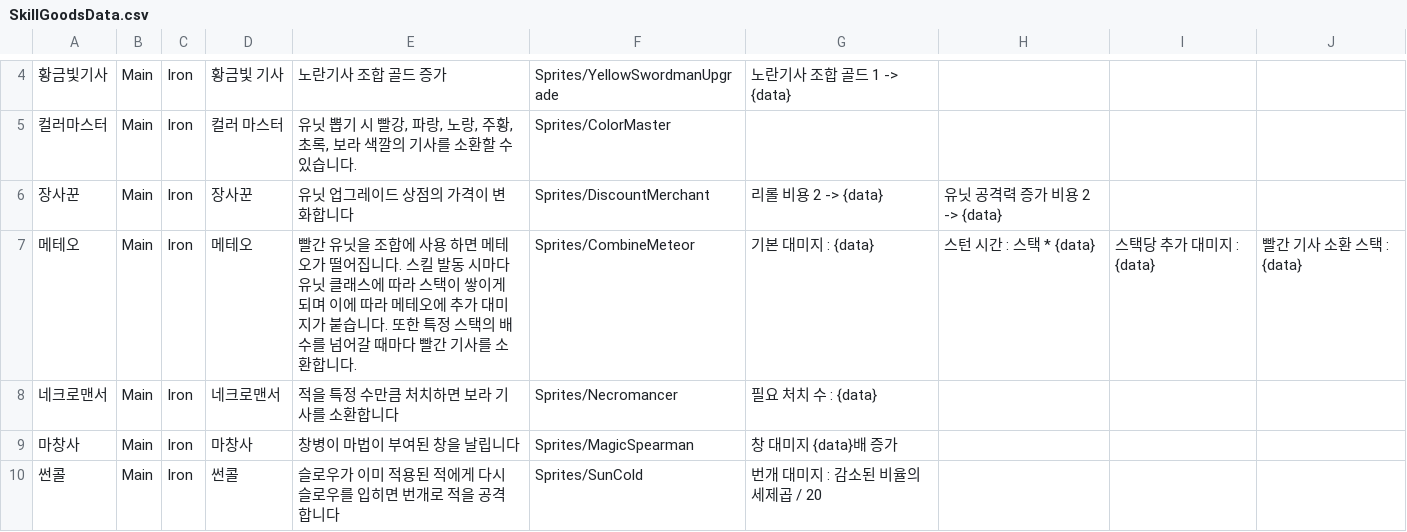
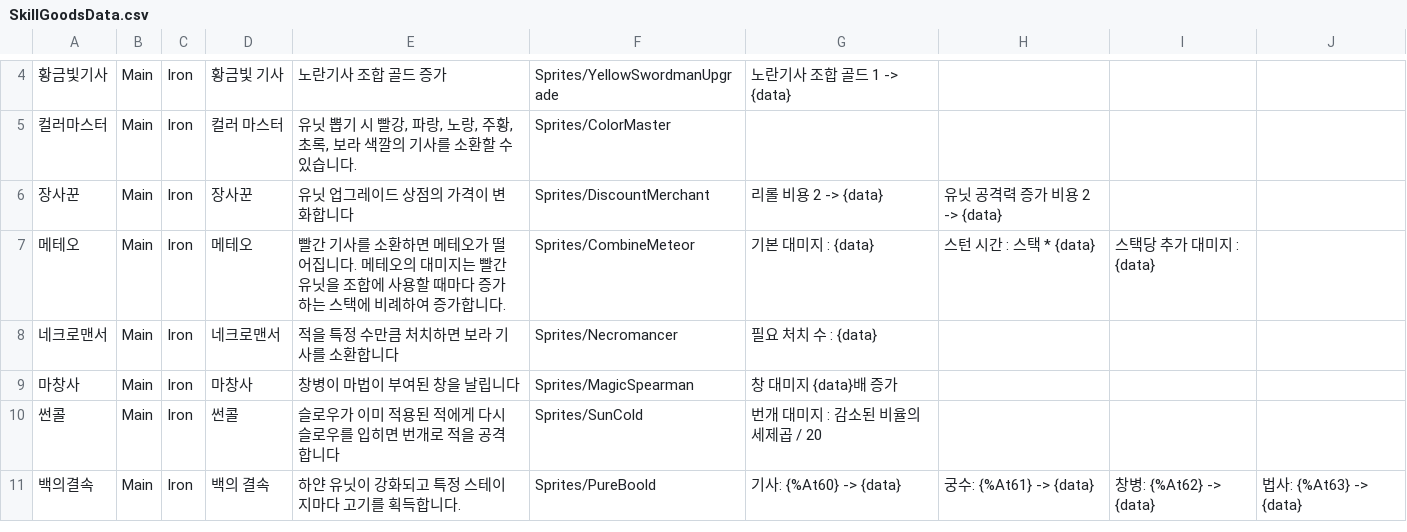
Before and after one commit to Penguin-God/TowerDefenseGame, a CSV file: Assets/Resources/Data/SkillData/SkillGoodsData.csv, drawn as a sheet; only a part is shown, gaps mark what is left out; the shorter side is filled out with more unchanged rows.

```diff
--- a/Assets/Resources/Data/SkillData/SkillGoodsData.csv
+++ b/Assets/Resources/Data/SkillData/SkillGoodsData.csv
@@ -6,3 +6,3 @@
 장사꾼,Main,Iron,장사꾼,유닛 업그레이드 상점의 가격이 변화합니다,Sprites/DiscountMerchant,리롤 비용 2 -> {data},유닛 공격력 증가 비용 2 -> {data},,
-메테오,Main,Iron,메테오,빨간 유닛을 조합에 사용 하면 메테오가 떨어집니다. 스킬 발동 시마다 유닛 클래스에 따라 스택이 쌓이게 되며 이에 따라 메테오에 추가 대미지가 붙습니다. 또한 특정 스택의 배수를 넘어갈 때마다 빨간 기사를 소환합니다.,Sprites/CombineMeteor,기본 대미지 : {data},스턴 시간 : 스택 * {data},스택당 추가 대미지 : {data},빨간 기사 소환 스택 : {data}
+메테오,Main,Iron,메테오,빨간 기사를 소환하면 메테오가 떨어집니다. 메테오의 대미지는 빨간 유닛을 조합에 사용할 때마다 증가하는 스택에 비례하여 증가합니다.,Sprites/CombineMeteor,기본 대미지 : {data},스턴 시간 : 스택 * {data},스택당 추가 대미지 : {data},
 네크로맨서,Main,Iron,네크로맨서,적을 특정 수만큼 처치하면 보라 기사를 소환합니다,Sprites/Necromancer,필요 처치 수 : {data},,,
```
Also changed, not shown: Assets/Resources/Data/SkillData/SkillLevelData.csv.
